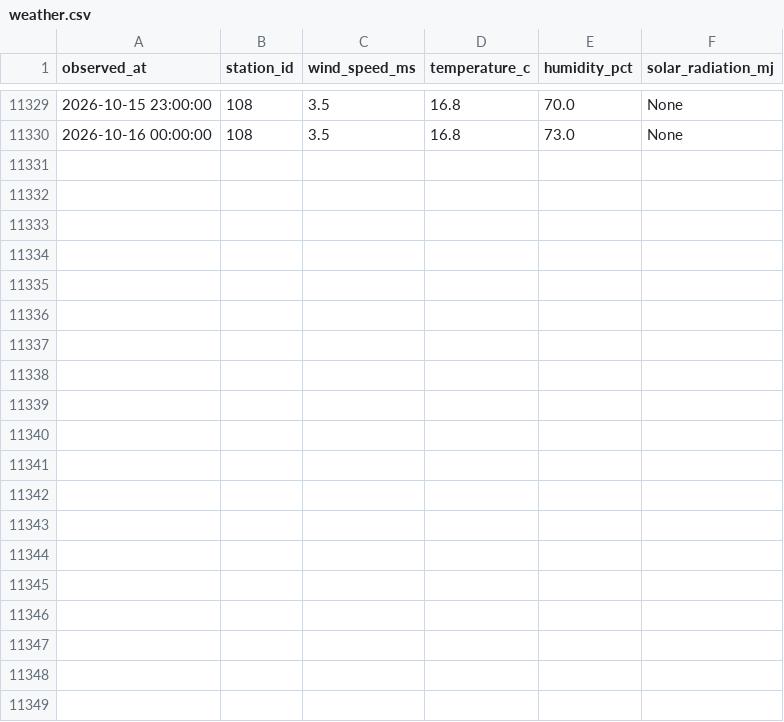
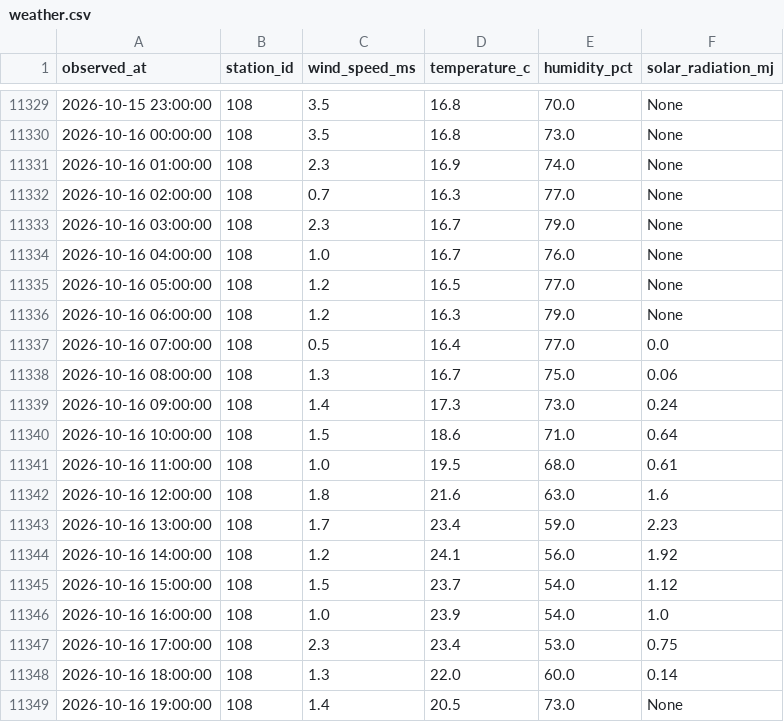
Before and after one commit to DMU-NoDam/VPP, a CSV file: data/csv/weather.csv, drawn as a sheet; only a part is shown, gaps mark what is left out; the diff covers the shown part only; the diff names each change by its address in the sheet, - before the commit and + after, or states it on an @@ line.

Commit message:
update data

```diff
--- a/data/csv/weather.csv
+++ b/data/csv/weather.csv
+row 11331: 2026-10-16 01:00:00 | 108 | 2.3 | 16.9 | 74.0 | None
+row 11332: 2026-10-16 02:00:00 | 108 | 0.7 | 16.3 | 77.0 | None
+row 11333: 2026-10-16 03:00:00 | 108 | 2.3 | 16.7 | 79.0 | None
+row 11334: 2026-10-16 04:00:00 | 108 | 1.0 | 16.7 | 76.0 | None
+row 11335: 2026-10-16 05:00:00 | 108 | 1.2 | 16.5 | 77.0 | None
+row 11336: 2026-10-16 06:00:00 | 108 | 1.2 | 16.3 | 79.0 | None
+row 11337: 2026-10-16 07:00:00 | 108 | 0.5 | 16.4 | 77.0 | 0.0
+row 11338: 2026-10-16 08:00:00 | 108 | 1.3 | 16.7 | 75.0 | 0.06
+row 11339: 2026-10-16 09:00:00 | 108 | 1.4 | 17.3 | 73.0 | 0.24
+row 11340: 2026-10-16 10:00:00 | 108 | 1.5 | 18.6 | 71.0 | 0.64
+row 11341: 2026-10-16 11:00:00 | 108 | 1.0 | 19.5 | 68.0 | 0.61
+row 11342: 2026-10-16 12:00:00 | 108 | 1.8 | 21.6 | 63.0 | 1.6
+row 11343: 2026-10-16 13:00:00 | 108 | 1.7 | 23.4 | 59.0 | 2.23
+row 11344: 2026-10-16 14:00:00 | 108 | 1.2 | 24.1 | 56.0 | 1.92
+row 11345: 2026-10-16 15:00:00 | 108 | 1.5 | 23.7 | 54.0 | 1.12
+row 11346: 2026-10-16 16:00:00 | 108 | 1.0 | 23.9 | 54.0 | 1.0
+row 11347: 2026-10-16 17:00:00 | 108 | 2.3 | 23.4 | 53.0 | 0.75
+row 11348: 2026-10-16 18:00:00 | 108 | 1.3 | 22.0 | 60.0 | 0.14
+row 11349: 2026-10-16 19:00:00 | 108 | 1.4 | 20.5 | 73.0 | None
```
Also changed, not shown: 14 added rows elsewhere in this file, data/csv/smp.csv, 3 other files.
